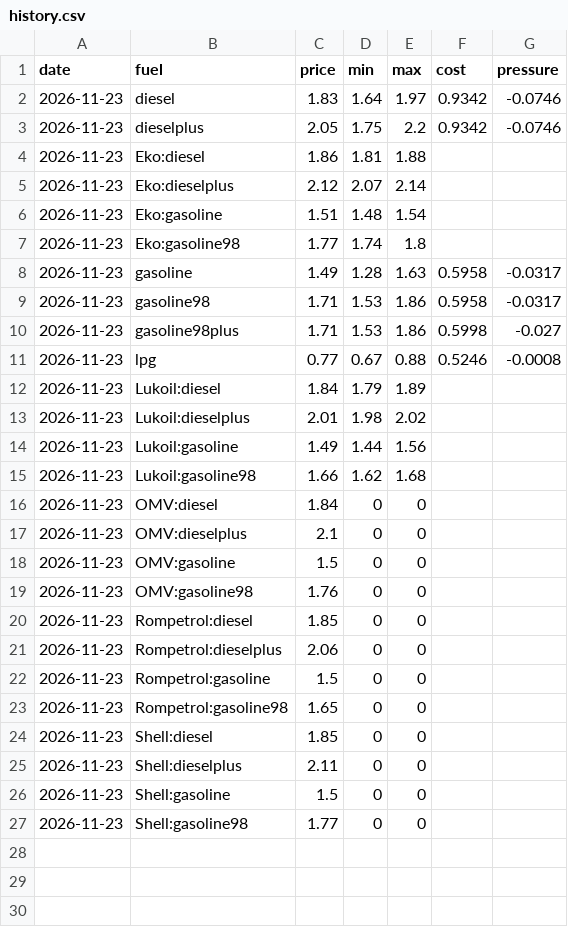
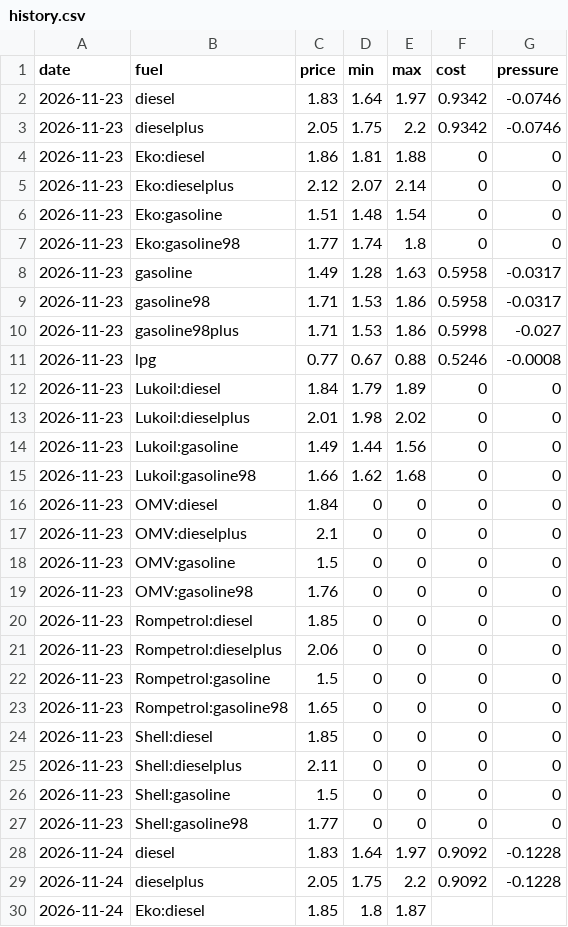
Before and after one commit to nikx111/gorivo, a CSV file: data/history.csv, drawn as a sheet; only a part is shown; the diff covers the shown part only.

```diff
--- a/data/history.csv
+++ b/data/history.csv
@@ -3,6 +3,6 @@ date,fuel,price,min,max,cost,pressure
 2026-11-23,dieselplus,2.05,1.75,2.2,0.9342,-0.0746
-2026-11-23,Eko:diesel,1.86,1.81,1.88,,
-2026-11-23,Eko:dieselplus,2.12,2.07,2.14,,
-2026-11-23,Eko:gasoline,1.51,1.48,1.54,,
-2026-11-23,Eko:gasoline98,1.77,1.74,1.8,,
+2026-11-23,Eko:diesel,1.86,1.81,1.88,0,0
+2026-11-23,Eko:dieselplus,2.12,2.07,2.14,0,0
+2026-11-23,Eko:gasoline,1.51,1.48,1.54,0,0
+2026-11-23,Eko:gasoline98,1.77,1.74,1.8,0,0
 2026-11-23,gasoline,1.49,1.28,1.63,0.5958,-0.0317
@@ -11,17 +11,20 @@ date,fuel,price,min,max,cost,pressure
 2026-11-23,lpg,0.77,0.67,0.88,0.5246,-0.0008
-2026-11-23,Lukoil:diesel,1.84,1.79,1.89,,
-2026-11-23,Lukoil:dieselplus,2.01,1.98,2.02,,
-2026-11-23,Lukoil:gasoline,1.49,1.44,1.56,,
-2026-11-23,Lukoil:gasoline98,1.66,1.62,1.68,,
-2026-11-23,OMV:diesel,1.84,0,0,,
-2026-11-23,OMV:dieselplus,2.1,0,0,,
-2026-11-23,OMV:gasoline,1.5,0,0,,
-2026-11-23,OMV:gasoline98,1.76,0,0,,
-2026-11-23,Rompetrol:diesel,1.85,0,0,,
-2026-11-23,Rompetrol:dieselplus,2.06,0,0,,
-2026-11-23,Rompetrol:gasoline,1.5,0,0,,
-2026-11-23,Rompetrol:gasoline98,1.65,0,0,,
-2026-11-23,Shell:diesel,1.85,0,0,,
-2026-11-23,Shell:dieselplus,2.11,0,0,,
-2026-11-23,Shell:gasoline,1.5,0,0,,
-2026-11-23,Shell:gasoline98,1.77,0,0,,
+2026-11-23,Lukoil:diesel,1.84,1.79,1.89,0,0
+2026-11-23,Lukoil:dieselplus,2.01,1.98,2.02,0,0
+2026-11-23,Lukoil:gasoline,1.49,1.44,1.56,0,0
+2026-11-23,Lukoil:gasoline98,1.66,1.62,1.68,0,0
+2026-11-23,OMV:diesel,1.84,0,0,0,0
+2026-11-23,OMV:dieselplus,2.1,0,0,0,0
+2026-11-23,OMV:gasoline,1.5,0,0,0,0
+2026-11-23,OMV:gasoline98,1.76,0,0,0,0
+2026-11-23,Rompetrol:diesel,1.85,0,0,0,0
+2026-11-23,Rompetrol:dieselplus,2.06,0,0,0,0
+2026-11-23,Rompetrol:gasoline,1.5,0,0,0,0
+2026-11-23,Rompetrol:gasoline98,1.65,0,0,0,0
+2026-11-23,Shell:diesel,1.85,0,0,0,0
+2026-11-23,Shell:dieselplus,2.11,0,0,0,0
+2026-11-23,Shell:gasoline,1.5,0,0,0,0
+2026-11-23,Shell:gasoline98,1.77,0,0,0,0
+2026-11-24,diesel,1.83,1.64,1.97,0.9092,-0.1228
+2026-11-24,dieselplus,2.05,1.75,2.2,0.9092,-0.1228
+2026-11-24,Eko:diesel,1.85,1.8,1.87,,
```
Also changed, not shown: 22 added rows elsewhere in this file, data/forecasts.csv, 7 other files.
